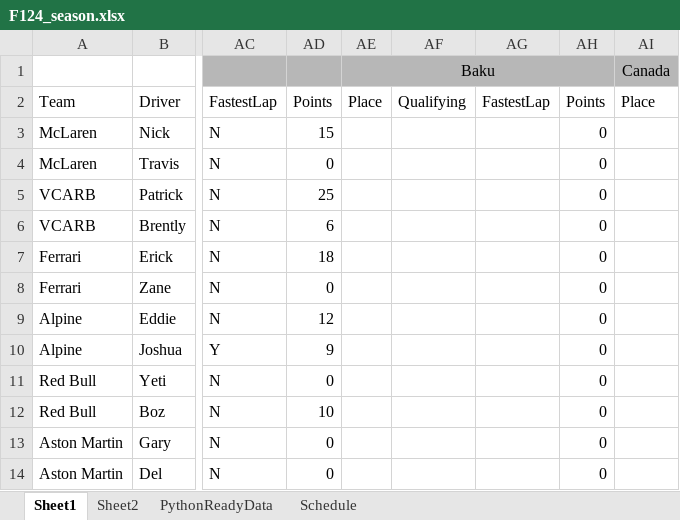
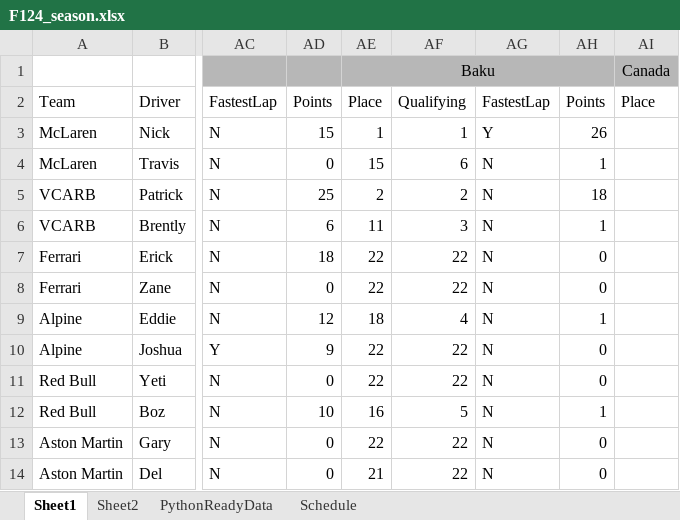
Before and after one commit to PKnowlez/F1Season3, an Excel workbook: F124_season.xlsx, sheet Sheet1, drawn as a sheet; only a part is shown, gaps mark what is left out; values as stored, in another font and other column widths than the file's, no borders; charts and pictures not drawn; the diff names each change by its address in the sheet, - before the commit and + after, or states it on an @@ line.

Commit message:
standings update

```diff
--- a/F124_season.xlsx (sheet Sheet1)
+++ b/F124_season.xlsx (sheet Sheet1)
-AE3: (empty)
+AE3: 1
-AF3: (empty)
+AF3: 1
-AG3: (empty)
+AG3: Y
-AH3: 0
+AH3: 26
-AE4: (empty)
+AE4: 15
-AF4: (empty)
+AF4: 6
-AG4:AG14: (empty)
+AG4:AG14: N
-AH4: 0
+AH4: 1
-AE5: (empty)
+AE5: 2
-AF5: (empty)
+AF5: 2
-AH5: 0
+AH5: 18
-AE6: (empty)
+AE6: 11
-AF6: (empty)
+AF6: 3
-AH6: 0
+AH6: 1
-AE7:AE8: (empty)
+AE7:AE8: 22
-AF7:AF8: (empty)
+AF7:AF8: 22
-AE9: (empty)
+AE9: 18
-AF9: (empty)
+AF9: 4
-AH9: 0
+AH9: 1
-AE10:AE11: (empty)
+AE10:AE11: 22
-AF10:AF11: (empty)
+AF10:AF11: 22
-AE12: (empty)
+AE12: 16
-AF12: (empty)
+AF12: 5
-AH12: 0
+AH12: 1
-AE13: (empty)
+AE13: 22
-AF13:AF14: (empty)
+AF13:AF14: 22
-AE14: (empty)
+AE14: 21
```
Also changed, not shown: sheet PythonReadyData.
